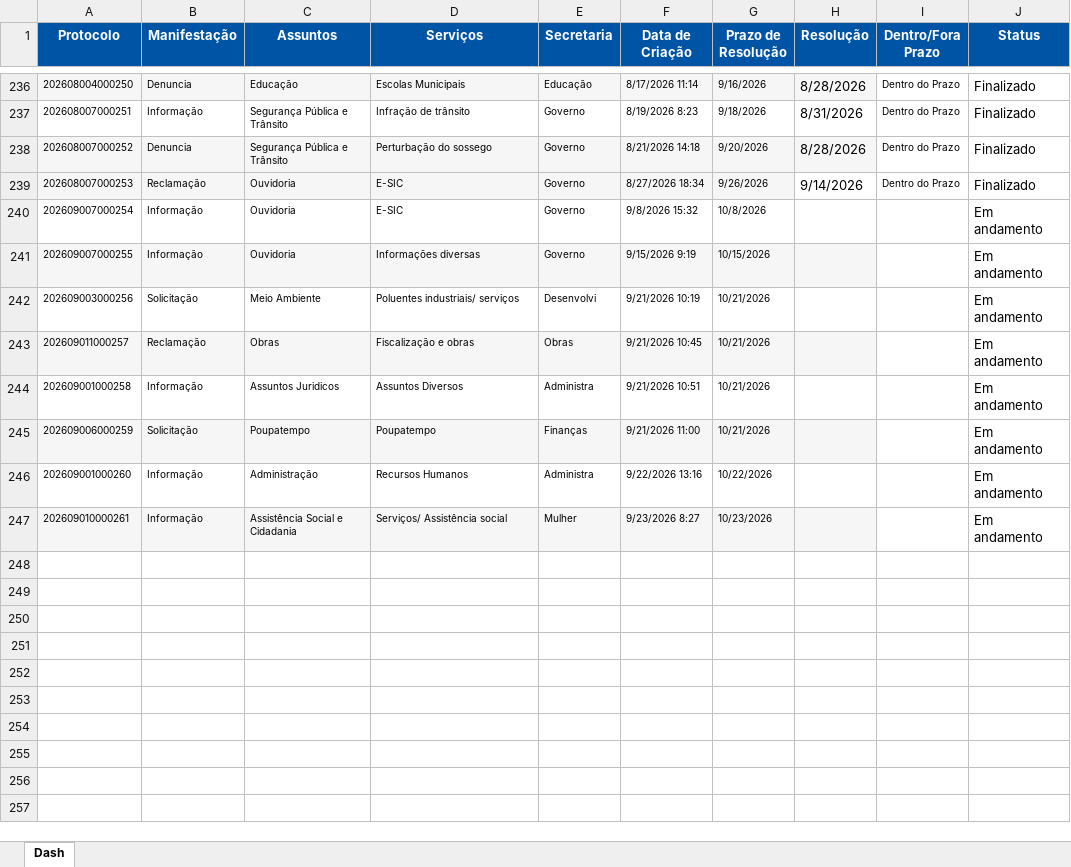
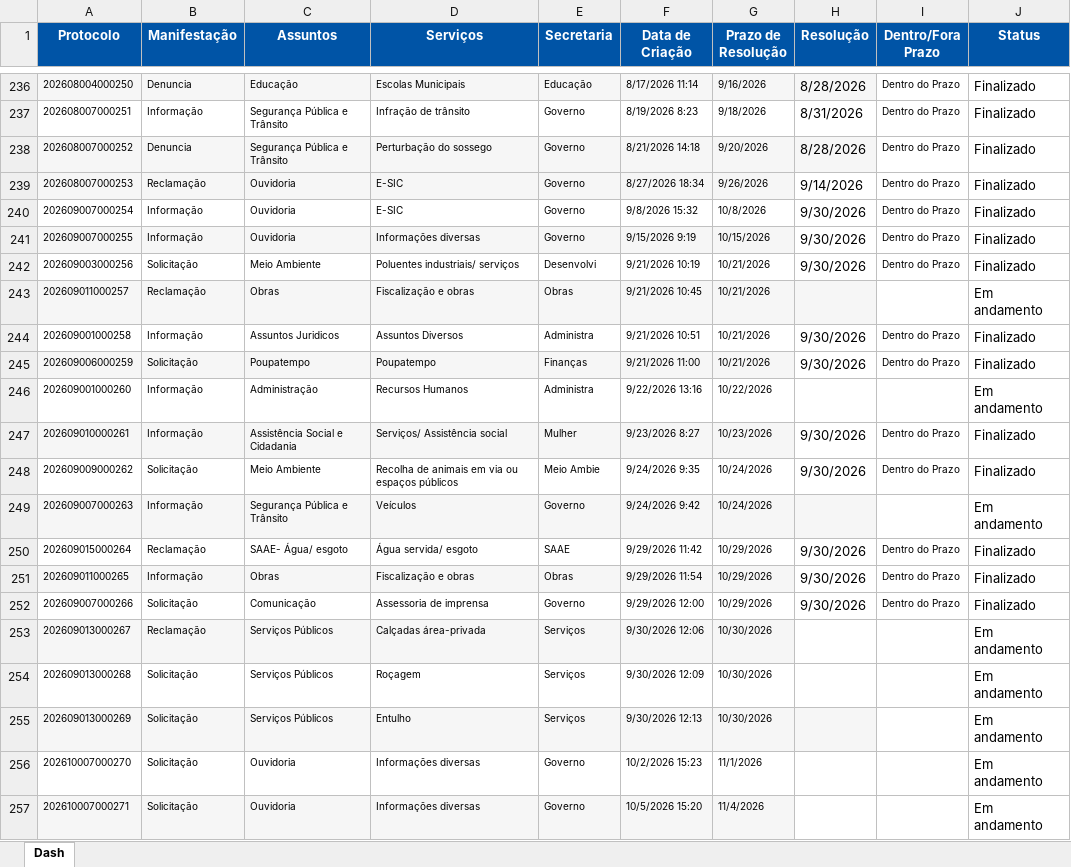
Before and after one commit to ouvidoriacord/ouvidoria-dashboard, an Excel workbook: Dash.xlsx, sheet Dash, drawn as a sheet; only a part is shown, gaps mark what is left out; values as stored, in another font and other column widths than the file's, no borders; the diff names each change by its address in the sheet, - before the commit and + after, or states it on an @@ line.

```diff
--- a/Dash.xlsx (sheet Dash)
+++ b/Dash.xlsx (sheet Dash)
-H240:H242 (Resolução): (empty)
+H240:H242 (Resolução): 9/30/2026
-I240:I242 (Dentro/Fora Prazo): (empty)
+I240:I242 (Dentro/Fora Prazo): Dentro do Prazo
-J240:J242 (Status): Em andamento
+J240:J242 (Status): Finalizado
-H241 fill: #F6F6F6
+H241 fill: none
-H244:H245 (Resolução): (empty)
+H244:H245 (Resolução): 9/30/2026
-I244:I245 (Dentro/Fora Prazo): (empty)
+I244:I245 (Dentro/Fora Prazo): Dentro do Prazo
-J244:J245 (Status): Em andamento
+J244:J245 (Status): Finalizado
-H245 fill: #F6F6F6
+H245 fill: none
-H247 (Resolução): (empty)
+H247 (Resolução): 9/30/2026
-H247 fill: #F6F6F6
+H247 fill: none
-I247 (Dentro/Fora Prazo): (empty)
+I247 (Dentro/Fora Prazo): Dentro do Prazo
-J247 (Status): Em andamento
+J247 (Status): Finalizado
+row 248: 202609009000262 | Solicitação | Meio Ambiente | Recolha de animais em via ou espaços públicos | Meio Ambie | 9/24/2026 9:35 | 10/24/2026 | 9/30/2026 | Dentro do Prazo | Finalizado
+row 249: 202609007000263 | Informação | Segurança Pública e Trânsito | Veículos | Governo | 9/24/2026 9:42 | 10/24/2026 |  |  | Em andamento
+row 250: 202609015000264 | Reclamação | SAAE- Água/ esgoto | Água servida/ esgoto | SAAE | 9/29/2026 11:42 | 10/29/2026 | 9/30/2026 | Dentro do Prazo | Finalizado
+row 251: 202609011000265 | Informação | Obras | Fiscalização e obras | Obras | 9/29/2026 11:54 | 10/29/2026 | 9/30/2026 | Dentro do Prazo | Finalizado
+row 252: 202609007000266 | Solicitação | Comunicação | Assessoria de imprensa | Governo | 9/29/2026 12:00 | 10/29/2026 | 9/30/2026 | Dentro do Prazo | Finalizado
+row 253: 202609013000267 | Reclamação | Serviços Públicos | Calçadas área-privada | Serviços | 9/30/2026 12:06 | 10/30/2026 |  |  | Em andamento
+row 254: 202609013000268 | Solicitação | Serviços Públicos | Roçagem | Serviços | 9/30/2026 12:09 | 10/30/2026 |  |  | Em andamento
+row 255: 202609013000269 | Solicitação | Serviços Públicos | Entulho | Serviços | 9/30/2026 12:13 | 10/30/2026 |  |  | Em andamento
+row 256: 202610007000270 | Solicitação | Ouvidoria | Informações diversas | Governo | 10/2/2026 15:23 | 11/1/2026 |  |  | Em andamento
+row 257: 202610007000271 | Solicitação | Ouvidoria | Informações diversas | Governo | 10/5/2026 15:20 | 11/4/2026 |  |  | Em andamento
```
Also changed, not shown: 3 other files.
